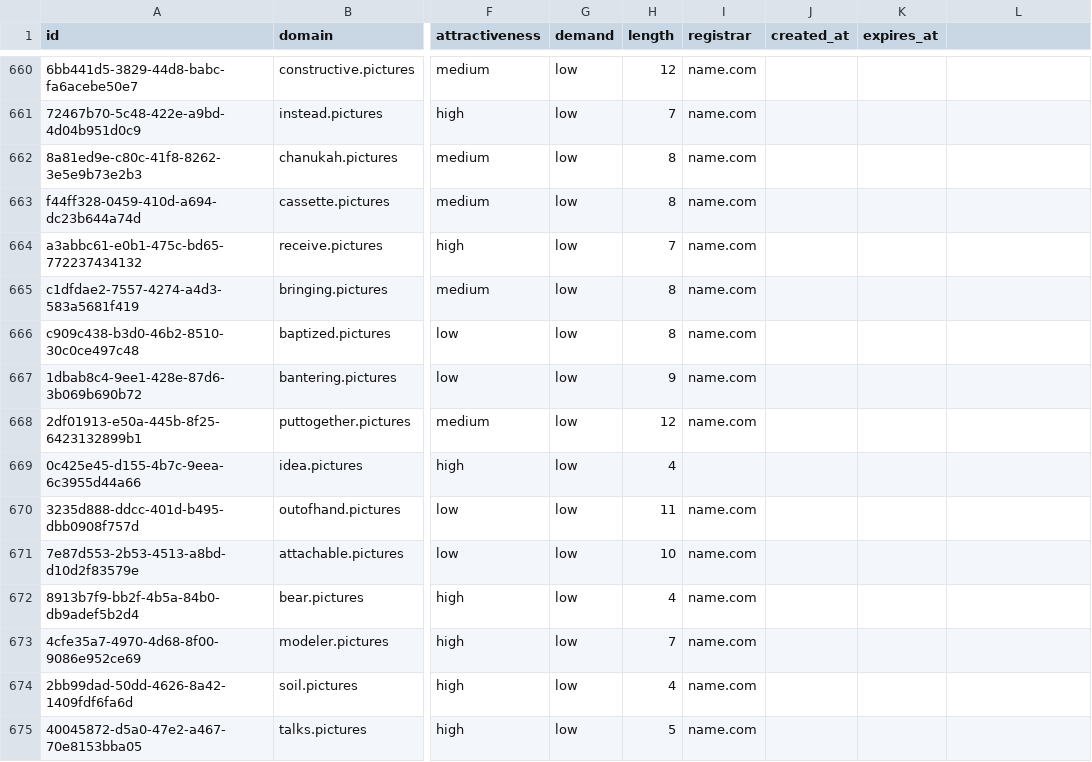
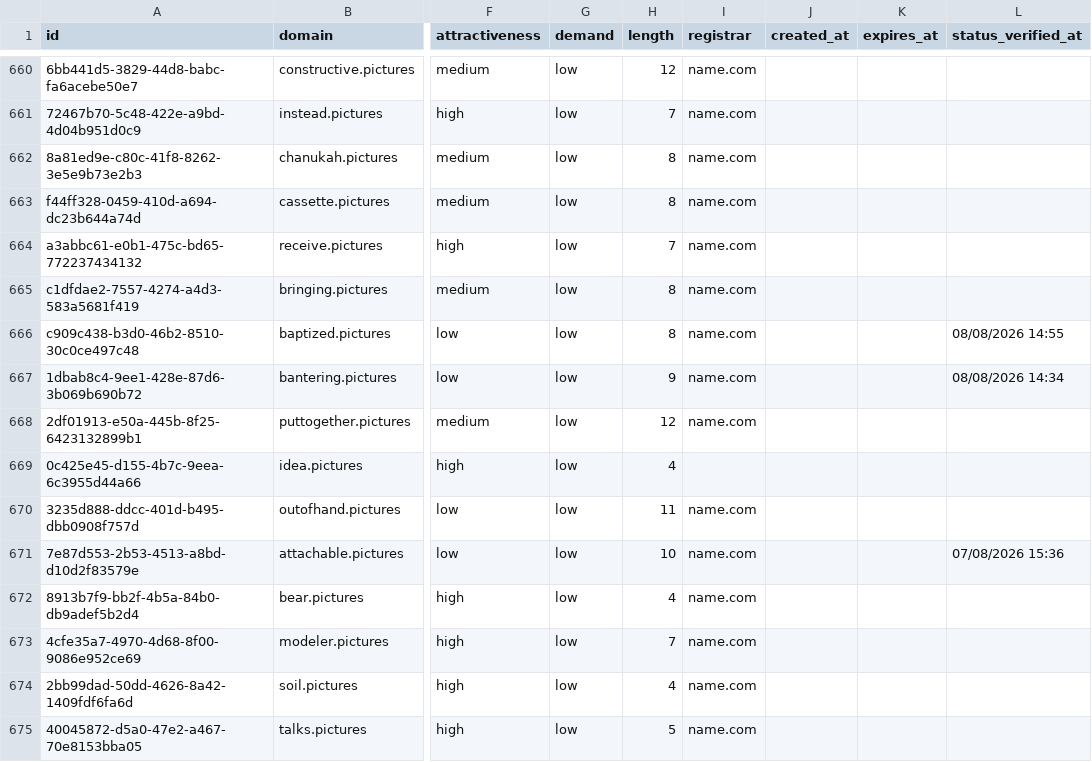
Before and after one commit to UniqueDomains/pictures-oneword-domains, a CSV file: pictures.csv, drawn as a sheet; only a part is shown, gaps mark what is left out; the diff covers the shown part only; the diff names each change by its address in the sheet, - before the commit and + after, or states it on an @@ line.

Commit message:
Domains update

```diff
--- a/pictures.csv
+++ b/pictures.csv
-L1: (empty)
+L1: status_verified_at
-L666 (status_verified_at): (empty)
+L666 (status_verified_at): 08/08/2026 14:55
-L667 (status_verified_at): (empty)
+L667 (status_verified_at): 08/08/2026 14:34
-L671 (status_verified_at): (empty)
+L671 (status_verified_at): 07/08/2026 15:36
```
Also changed, not shown: 137 edited cells elsewhere in this file, 6 other files.
